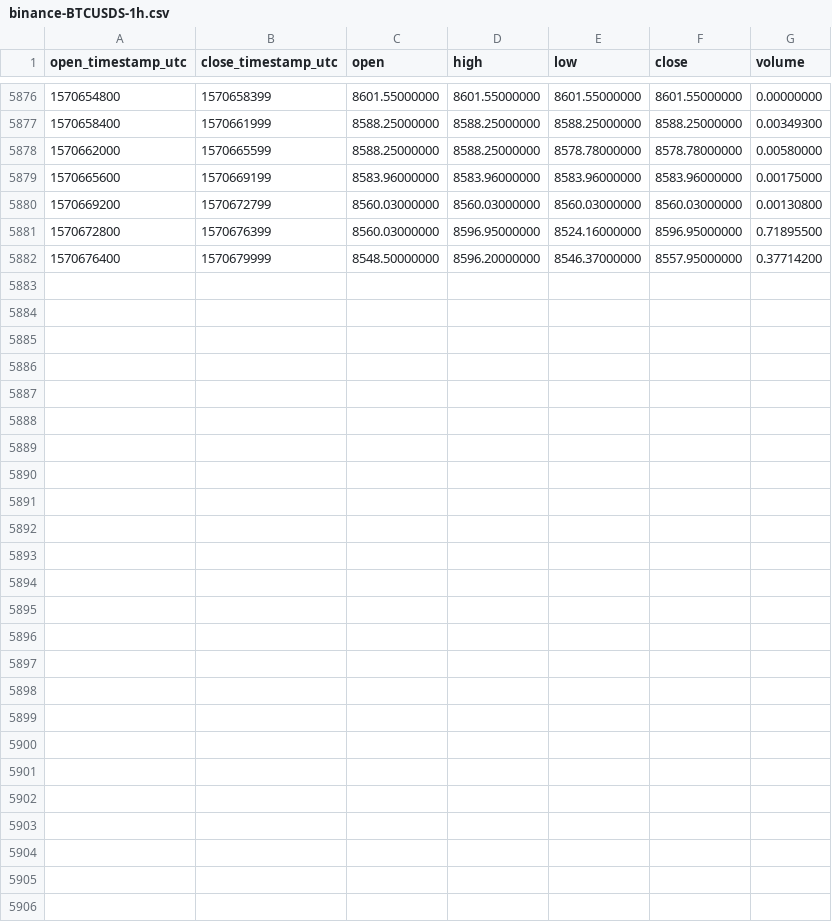
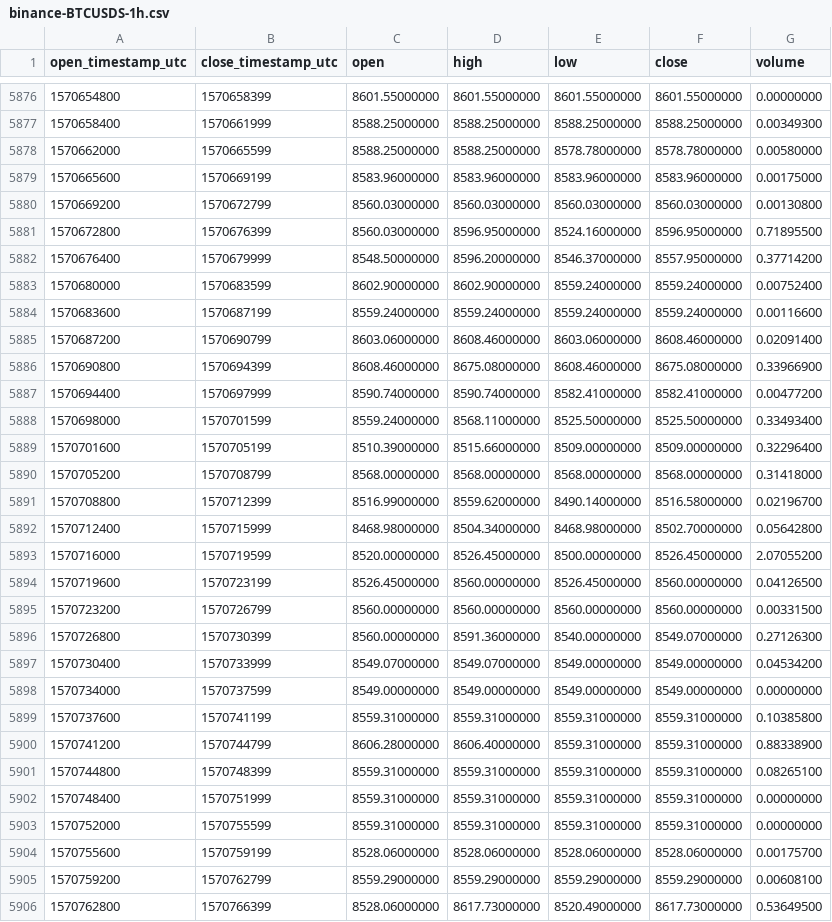
Before and after one commit to cryptobigbro/binance-BTCUSDS, a CSV file: binance-BTCUSDS-1h.csv, drawn as a sheet; only a part is shown, gaps mark what is left out; the diff names each change by its address in the sheet, - before the commit and + after, or states it on an @@ line.

Commit message:
Update OHLCV data.

```diff
--- a/binance-BTCUSDS-1h.csv
+++ b/binance-BTCUSDS-1h.csv
+row 5883: 1570680000 | 1570683599 | 8602.90000000 | 8602.90000000 | 8559.24000000 | 8559.24000000 | 0.00752400
+row 5884: 1570683600 | 1570687199 | 8559.24000000 | 8559.24000000 | 8559.24000000 | 8559.24000000 | 0.00116600
+row 5885: 1570687200 | 1570690799 | 8603.06000000 | 8608.46000000 | 8603.06000000 | 8608.46000000 | 0.02091400
+row 5886: 1570690800 | 1570694399 | 8608.46000000 | 8675.08000000 | 8608.46000000 | 8675.08000000 | 0.33966900
+row 5887: 1570694400 | 1570697999 | 8590.74000000 | 8590.74000000 | 8582.41000000 | 8582.41000000 | 0.00477200
+row 5888: 1570698000 | 1570701599 | 8559.24000000 | 8568.11000000 | 8525.50000000 | 8525.50000000 | 0.33493400
+row 5889: 1570701600 | 1570705199 | 8510.39000000 | 8515.66000000 | 8509.00000000 | 8509.00000000 | 0.32296400
+row 5890: 1570705200 | 1570708799 | 8568.00000000 | 8568.00000000 | 8568.00000000 | 8568.00000000 | 0.31418000
+row 5891: 1570708800 | 1570712399 | 8516.99000000 | 8559.62000000 | 8490.14000000 | 8516.58000000 | 0.02196700
+row 5892: 1570712400 | 1570715999 | 8468.98000000 | 8504.34000000 | 8468.98000000 | 8502.70000000 | 0.05642800
+row 5893: 1570716000 | 1570719599 | 8520.00000000 | 8526.45000000 | 8500.00000000 | 8526.45000000 | 2.07055200
+row 5894: 1570719600 | 1570723199 | 8526.45000000 | 8560.00000000 | 8526.45000000 | 8560.00000000 | 0.04126500
+row 5895: 1570723200 | 1570726799 | 8560.00000000 | 8560.00000000 | 8560.00000000 | 8560.00000000 | 0.00331500
+row 5896: 1570726800 | 1570730399 | 8560.00000000 | 8591.36000000 | 8540.00000000 | 8549.07000000 | 0.27126300
+row 5897: 1570730400 | 1570733999 | 8549.07000000 | 8549.07000000 | 8549.00000000 | 8549.00000000 | 0.04534200
+row 5898: 1570734000 | 1570737599 | 8549.00000000 | 8549.00000000 | 8549.00000000 | 8549.00000000 | 0.00000000
+row 5899: 1570737600 | 1570741199 | 8559.31000000 | 8559.31000000 | 8559.31000000 | 8559.31000000 | 0.10385800
+row 5900: 1570741200 | 1570744799 | 8606.28000000 | 8606.40000000 | 8559.31000000 | 8559.31000000 | 0.88338900
+row 5901: 1570744800 | 1570748399 | 8559.31000000 | 8559.31000000 | 8559.31000000 | 8559.31000000 | 0.08265100
+row 5902: 1570748400 | 1570751999 | 8559.31000000 | 8559.31000000 | 8559.31000000 | 8559.31000000 | 0.00000000
+row 5903: 1570752000 | 1570755599 | 8559.31000000 | 8559.31000000 | 8559.31000000 | 8559.31000000 | 0.00000000
+row 5904: 1570755600 | 1570759199 | 8528.06000000 | 8528.06000000 | 8528.06000000 | 8528.06000000 | 0.00175700
+row 5905: 1570759200 | 1570762799 | 8559.29000000 | 8559.29000000 | 8559.29000000 | 8559.29000000 | 0.00608100
+row 5906: 1570762800 | 1570766399 | 8528.06000000 | 8617.73000000 | 8520.49000000 | 8617.73000000 | 0.53649500
```
Also changed, not shown: binance-BTCUSDS-1d.csv.
